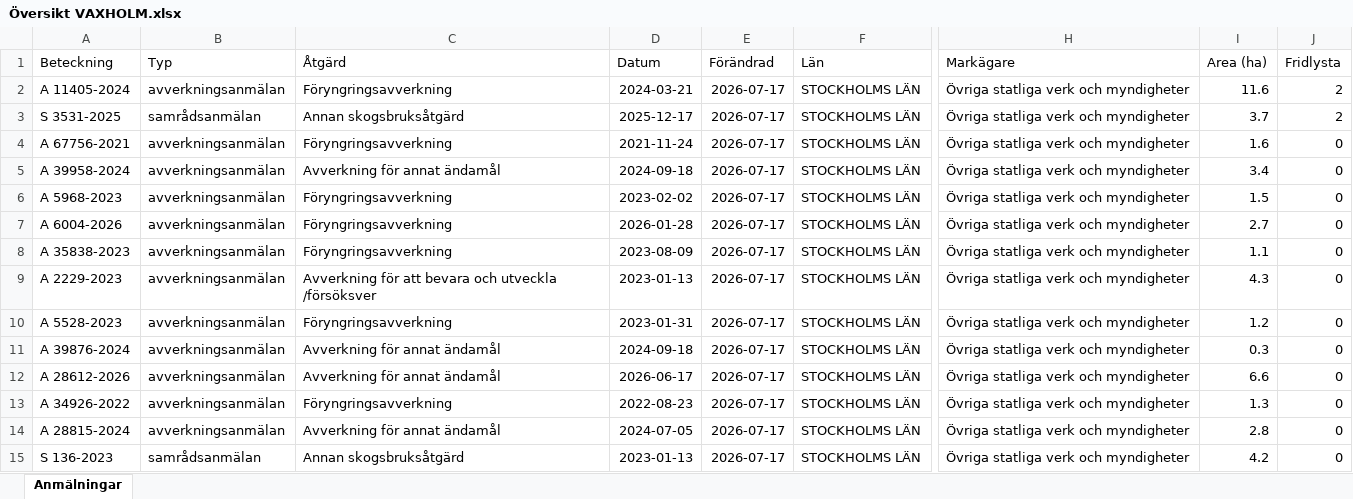
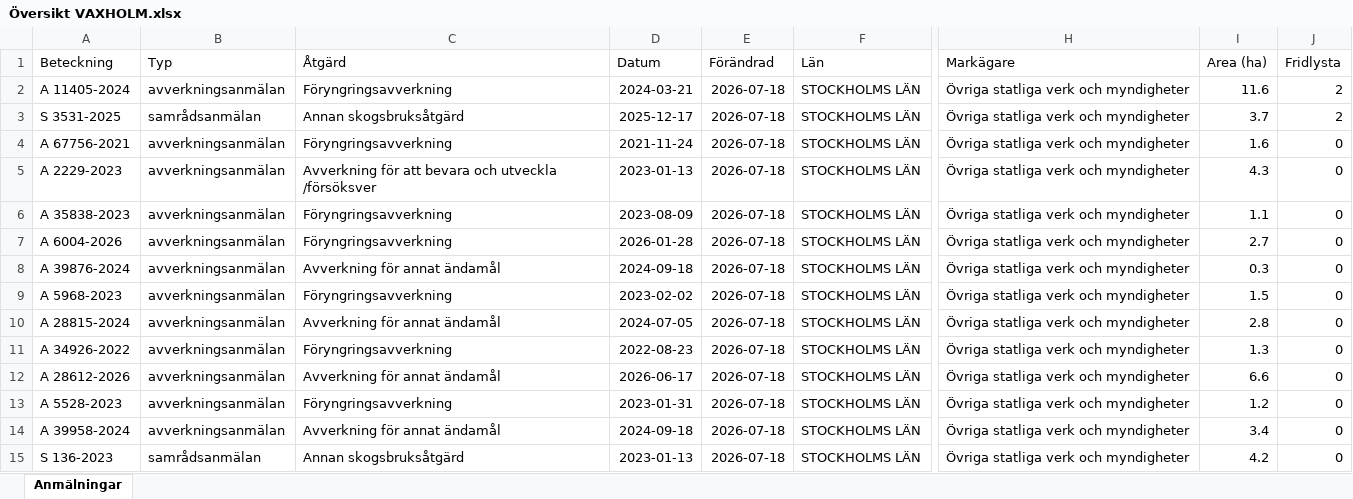
Before and after one commit to klasma/Logging_0187, an Excel workbook: Översikt VAXHOLM.xlsx, sheet Anmälningar, drawn as a sheet; only a part is shown, gaps mark what is left out; values as stored, in another font and other column widths than the file's, no borders; the diff names each change by its address in the sheet, - before the commit and + after, or states it on an @@ line.

```diff
--- a/Översikt VAXHOLM.xlsx (sheet Anmälningar)
+++ b/Översikt VAXHOLM.xlsx (sheet Anmälningar)
-E2:E15 (Förändrad): 2026-07-17
+E2:E15 (Förändrad): 2026-07-18
-A5 (Beteckning): A 39958-2024
+A5 (Beteckning): A 2229-2023
-C5 (Åtgärd): Avverkning för annat ändamål
+C5 (Åtgärd): Avverkning för att bevara och utveckla /försöksver
-D5 (Datum): 2024-09-18
+D5 (Datum): 2023-01-13
-I5 (Area (ha)): 3.4
+I5 (Area (ha)): 4.3
-A6 (Beteckning): A 5968-2023
+A6 (Beteckning): A 35838-2023
-D6 (Datum): 2023-02-02
+D6 (Datum): 2023-08-09
-I6 (Area (ha)): 1.5
+I6 (Area (ha)): 1.1
-A8 (Beteckning): A 35838-2023
+A8 (Beteckning): A 39876-2024
-C8 (Åtgärd): Föryngringsavverkning
+C8 (Åtgärd): Avverkning för annat ändamål
-D8 (Datum): 2023-08-09
+D8 (Datum): 2024-09-18
-I8 (Area (ha)): 1.1
+I8 (Area (ha)): 0.3
-A9 (Beteckning): A 2229-2023
+A9 (Beteckning): A 5968-2023
-C9 (Åtgärd): Avverkning för att bevara och utveckla /försöksver
+C9 (Åtgärd): Föryngringsavverkning
-D9 (Datum): 2023-01-13
+D9 (Datum): 2023-02-02
-I9 (Area (ha)): 4.3
+I9 (Area (ha)): 1.5
-A10 (Beteckning): A 5528-2023
+A10 (Beteckning): A 28815-2024
-C10 (Åtgärd): Föryngringsavverkning
+C10 (Åtgärd): Avverkning för annat ändamål
-D10 (Datum): 2023-01-31
+D10 (Datum): 2024-07-05
-I10 (Area (ha)): 1.2
+I10 (Area (ha)): 2.8
-A11 (Beteckning): A 39876-2024
+A11 (Beteckning): A 34926-2022
-C11 (Åtgärd): Avverkning för annat ändamål
+C11 (Åtgärd): Föryngringsavverkning
-D11 (Datum): 2024-09-18
+D11 (Datum): 2022-08-23
-I11 (Area (ha)): 0.3
+I11 (Area (ha)): 1.3
-A13 (Beteckning): A 34926-2022
+A13 (Beteckning): A 5528-2023
-D13 (Datum): 2022-08-23
+D13 (Datum): 2023-01-31
-I13 (Area (ha)): 1.3
+I13 (Area (ha)): 1.2
-A14 (Beteckning): A 28815-2024
+A14 (Beteckning): A 39958-2024
-D14 (Datum): 2024-07-05
+D14 (Datum): 2024-09-18
-I14 (Area (ha)): 2.8
+I14 (Area (ha)): 3.4
```
Also changed, not shown: artfynd/A 11405-2024 artfynd.xlsx, artfynd/S 3531-2025 artfynd.xlsx, 10 other files.
